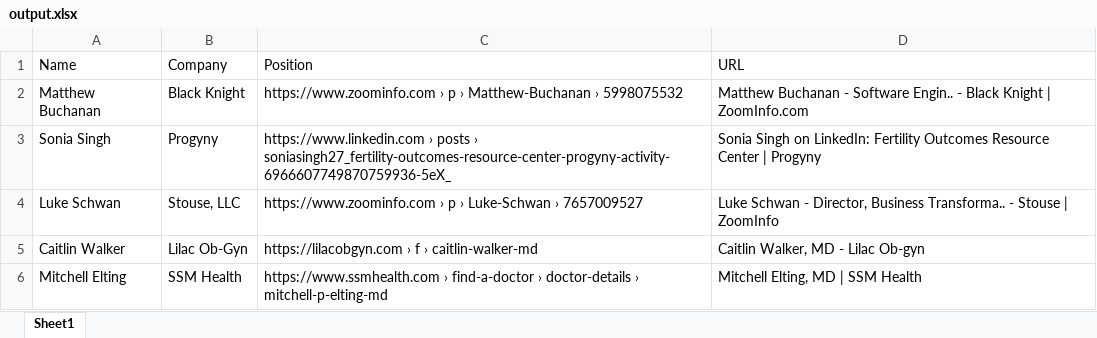
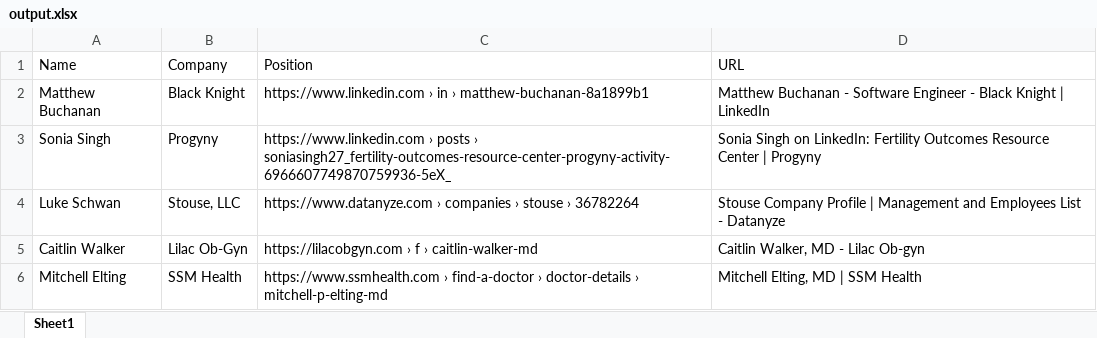
Before and after one commit to lovelyBestDev/scraping_from_excel, an Excel workbook: output.xlsx, sheet Sheet1, drawn as a sheet; values as stored, in another font and other column widths than the file's, no borders; the diff names each change by its address in the sheet, - before the commit and + after, or states it on an @@ line.

```diff
--- a/output.xlsx (sheet Sheet1)
+++ b/output.xlsx (sheet Sheet1)
-C2 (Position): https://www.zoominfo.com › p › Matthew-Buchanan › 5998075532
+C2 (Position): https://www.linkedin.com › in › matthew-buchanan-8a1899b1
-D2 (URL): …- Software Engin.. - Black Knight | ZoomInfo.com
+D2 (URL): …- Software Engineer - Black Knight | LinkedIn
-C4 (Position): https://www.zoominfo.com › p › Luke-Schwan › 7657009527
+C4 (Position): https://www.datanyze.com › companies › stouse › 36782264
-D4 (URL): Luke Schwan - Director, Business Transforma.. - Stouse | ZoomInfo
+D4 (URL): Stouse Company Profile | Management and Employees List - Datanyze
```
Also changed, not shown: 12 other files.
